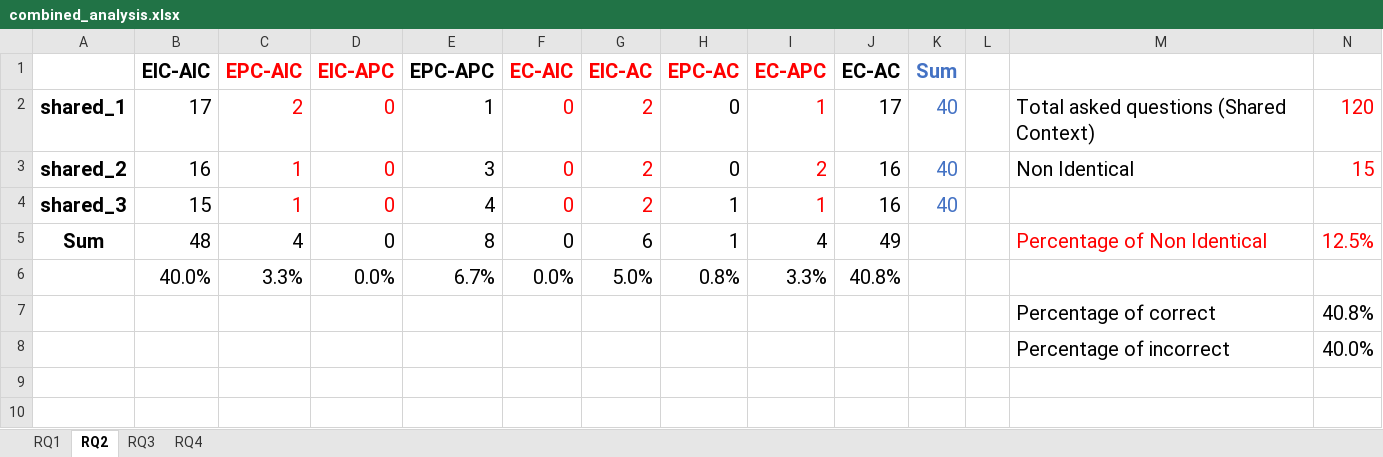
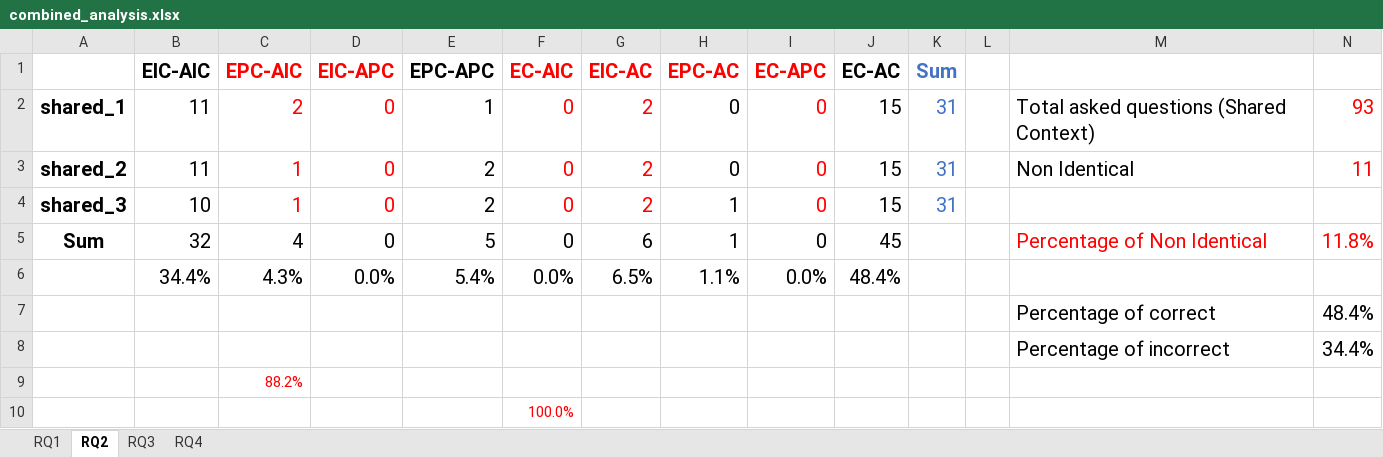
Before and after one commit to sajedjalil/ChatGPT-Software-Testing-Study, an Excel workbook: dataset/combined_analysis.xlsx, sheet RQ2, drawn as a sheet; values as stored, in another font and other column widths than the file's, no borders; removed rows and columns are numbered as before the commit, all else as after; the diff names each change by its address in the sheet, - before the commit and + after, or states it on an @@ line.

```diff
--- a/dataset/combined_analysis.xlsx (sheet RQ2)
+++ b/dataset/combined_analysis.xlsx (sheet RQ2)
-B2 (EIC-AIC): 17
+B2 (EIC-AIC): 11
-I2 (EC-APC): 1
+I2 (EC-APC): 0
-J2 (EC-AC): 17
+J2 (EC-AC): 15
-K2:K4 (Sum): 40
+K2:K4 (Sum): 31
-N2: 120
+N2: 93
-B3 (EIC-AIC): 16
+B3 (EIC-AIC): 11
-E3 (EPC-APC): 3
+E3 (EPC-APC): 2
-I3 (EC-APC): 2
+I3 (EC-APC): 0
-J3:J4 (EC-AC): 16
+J3:J4 (EC-AC): 15
-N3: 15
+N3: 11
-B4 (EIC-AIC): 15
+B4 (EIC-AIC): 10
-E4 (EPC-APC): 4
+E4 (EPC-APC): 2
-I4 (EC-APC): 1
+I4 (EC-APC): 0
-B5 (EIC-AIC): 48
+B5 (EIC-AIC): 32
-E5 (EPC-APC): 8
+E5 (EPC-APC): 5
-I5 (EC-APC): 4
+I5 (EC-APC): 0
-J5 (EC-AC): 49
+J5 (EC-AC): 45
-N5: 12.5%
+N5: 11.8%
-row 6:  | 40.0% | 3.3% | 0.0% | 6.7% | 0.0% | 5.0% | 0.8% | 3.3% | 40.8%
-row 7:  |  |  |  |  |  |  |  |  |  |  |  | Percentage of correct | 40.8%
-row 8:  |  |  |  |  |  |  |  |  |  |  |  | Percentage of incorrect | 40.0%
+row 6:  | 34.4% | 4.3% | 0.0% | 5.4% | 0.0% | 6.5% | 1.1% | 0.0% | 48.4%
+row 7:  |  |  |  |  |  |  |  |  |  |  |  | Percentage of correct | 48.4%
+row 8:  |  |  |  |  |  |  |  |  |  |  |  | Percentage of incorrect | 34.4%
+row 9:  |  | 88.2%
+row 10:  |  |  |  |  | 100.0%
```
Also changed, not shown: sheet RQ1, sheet RQ4, sheet RQ3, charts or pictures, dataset/combined.xlsx, dataset/combined_merged.xlsx, 1 other file.
